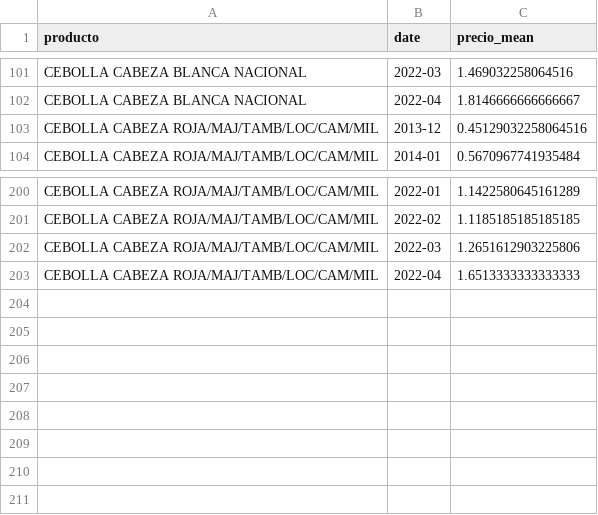
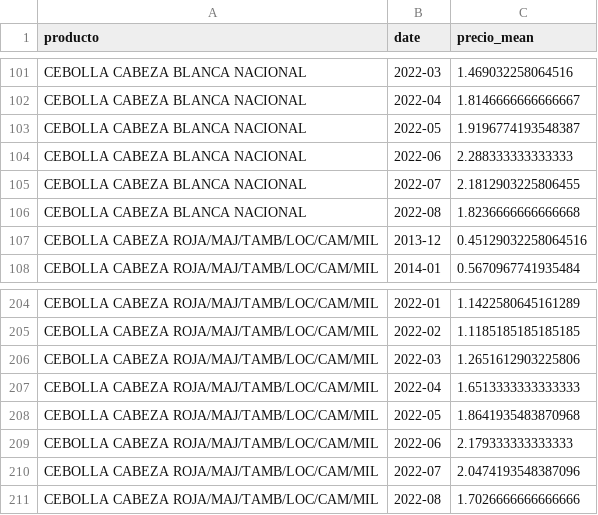
Before and after one commit to AlejandroGH97/tesis, a CSV file: Data/cebollas.csv, drawn as a sheet; only a part is shown, gaps mark what is left out.

```diff
--- a/Data/cebollas.csv
+++ b/Data/cebollas.csv
@@ -102,2 +102,6 @@ CEBOLLA CABEZA BLANCA NACIONAL,2022-03,1.469032258064516
 CEBOLLA CABEZA BLANCA NACIONAL,2022-04,1.8146666666666667
+CEBOLLA CABEZA BLANCA NACIONAL,2022-05,1.9196774193548387
+CEBOLLA CABEZA BLANCA NACIONAL,2022-06,2.288333333333333
+CEBOLLA CABEZA BLANCA NACIONAL,2022-07,2.1812903225806455
+CEBOLLA CABEZA BLANCA NACIONAL,2022-08,1.8236666666666668
 CEBOLLA CABEZA ROJA/MAJ/TAMB/LOC/CAM/MIL,2013-12,0.45129032258064516
@@ -203 +207,5 @@ CEBOLLA CABEZA ROJA/MAJ/TAMB/LOC/CAM/MIL,2022-03,1.2651612903225806
 CEBOLLA CABEZA ROJA/MAJ/TAMB/LOC/CAM/MIL,2022-04,1.6513333333333333
+CEBOLLA CABEZA ROJA/MAJ/TAMB/LOC/CAM/MIL,2022-05,1.8641935483870968
+CEBOLLA CABEZA ROJA/MAJ/TAMB/LOC/CAM/MIL,2022-06,2.179333333333333
+CEBOLLA CABEZA ROJA/MAJ/TAMB/LOC/CAM/MIL,2022-07,2.0474193548387096
+CEBOLLA CABEZA ROJA/MAJ/TAMB/LOC/CAM/MIL,2022-08,1.7026666666666666
```
Also changed, not shown: Data/papas_g1.csv, Data/papas_g2.csv, 36 other files.
